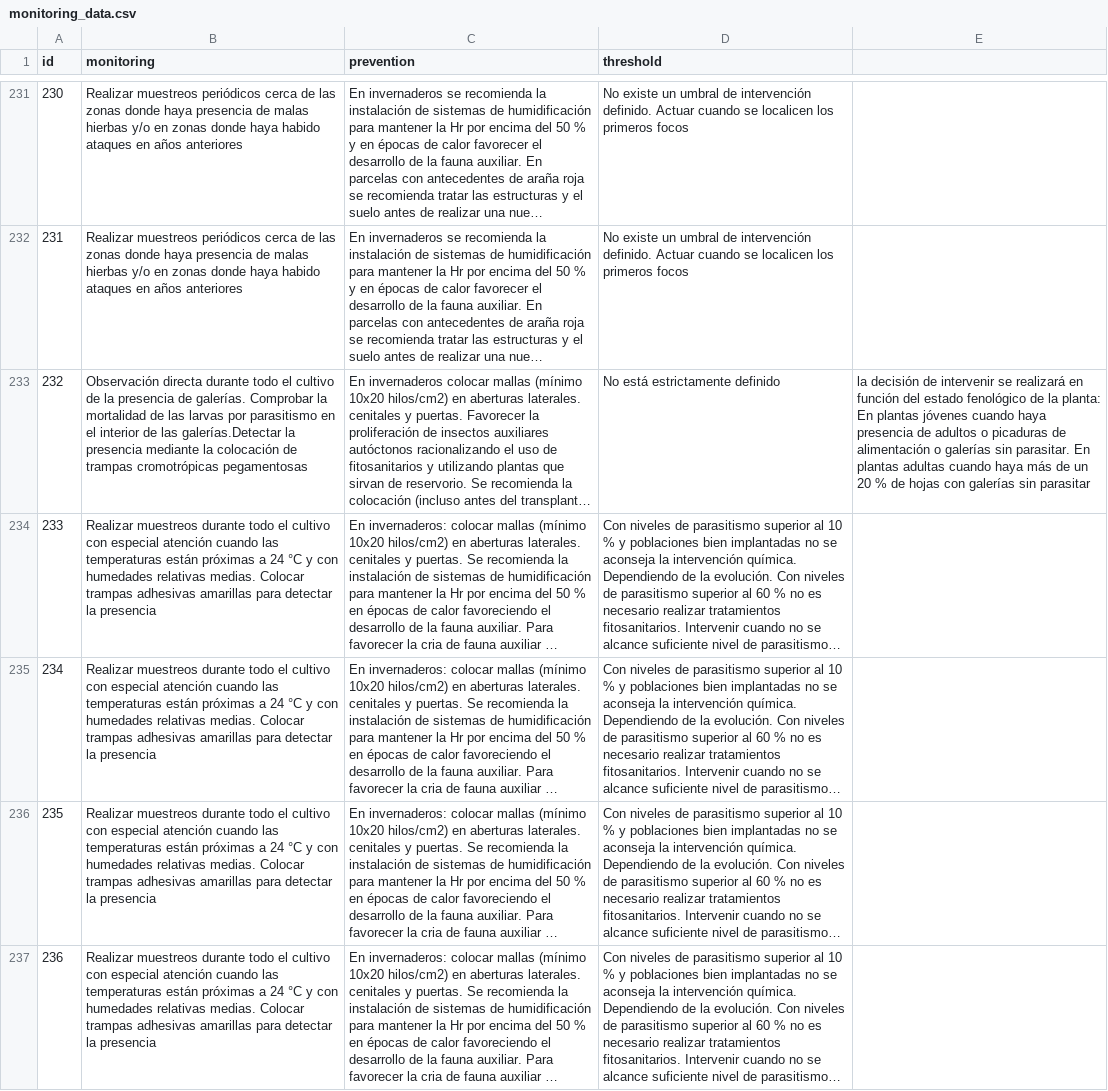
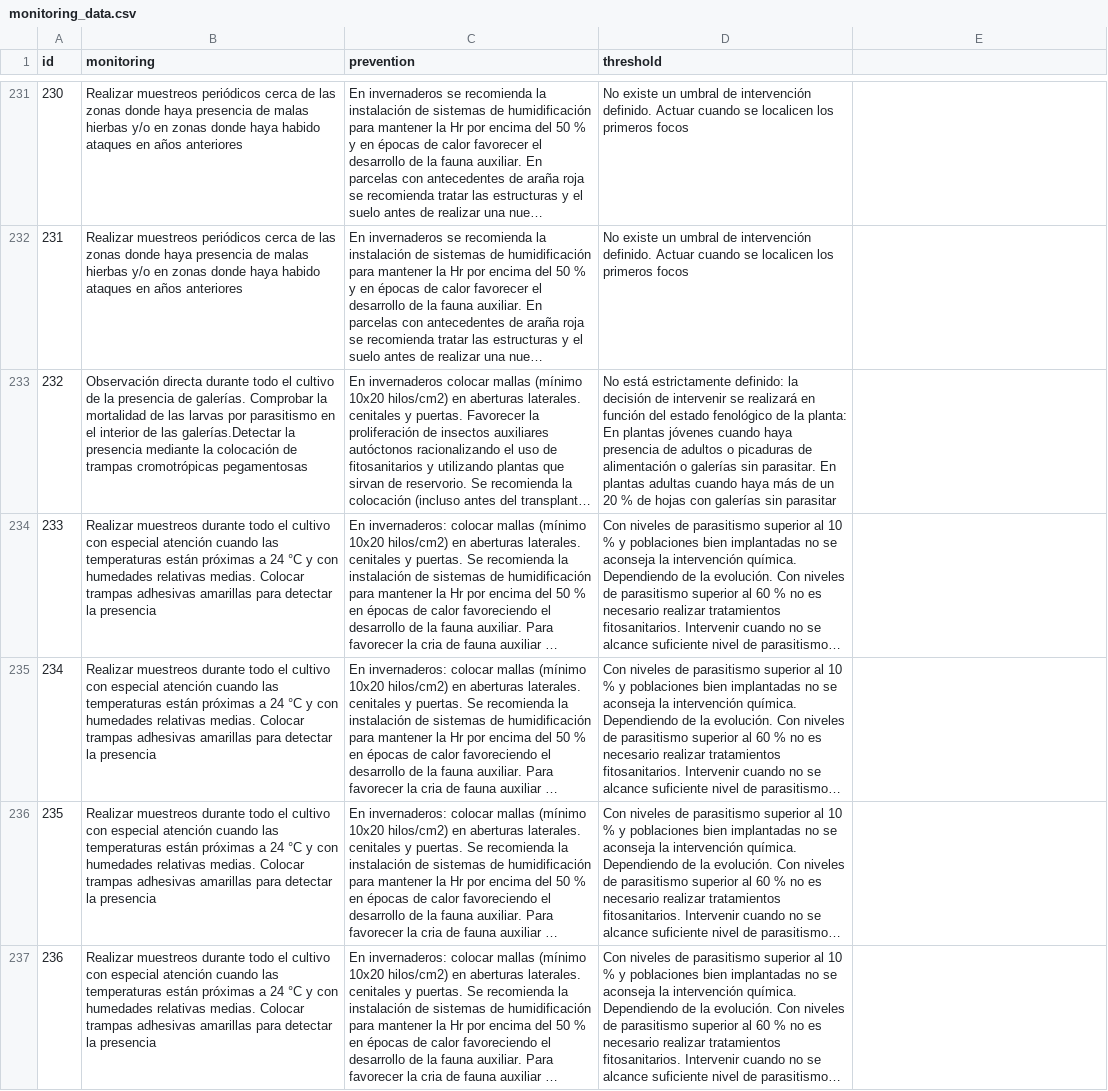
Before and after one commit to BioPabloCG/ipm_pest_identifier, a CSV file: Database/monitoring_data.csv, drawn as a sheet; only a part is shown, gaps mark what is left out; long unchanged cells end in …; the diff names each change by its address in the sheet, - before the commit and + after, or states it on an @@ line.

Commit message:
format error fix

```diff
--- a/Database/monitoring_data.csv
+++ b/Database/monitoring_data.csv
-D233 (threshold): …está estrictamente definido
+D233 (threshold): …está estrictamente definido: la decisión de intervenir se realizará en función del estado fenológico de la planta: En plantas jóvenes cuando haya presencia de adultos o picaduras de alimentación o galerías sin parasitar. En plantas adultas cuando haya más de un 20 % de hojas con galerías sin parasitar
-E233: la decisión de intervenir se realizará en función del estado fenológico de la planta: En plantas jóvenes cuando haya presencia de adultos o picaduras de alimentación o galerías sin parasitar. En plantas adultas cuando haya más de un 20 % de hojas con galerías sin parasitar
+E233: (empty)
```
